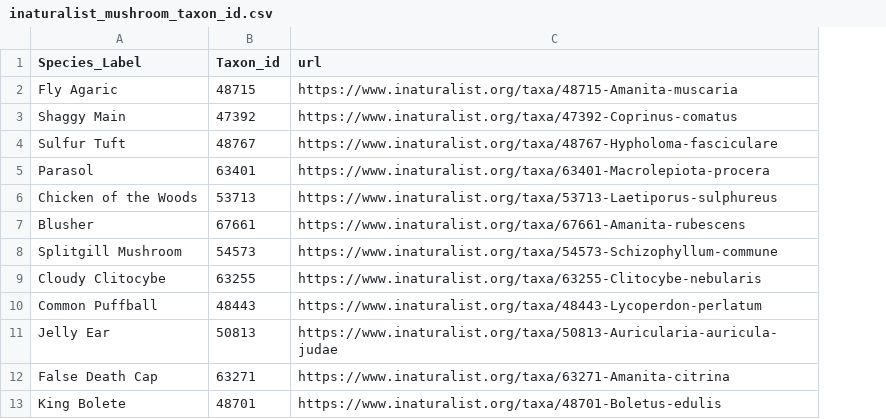
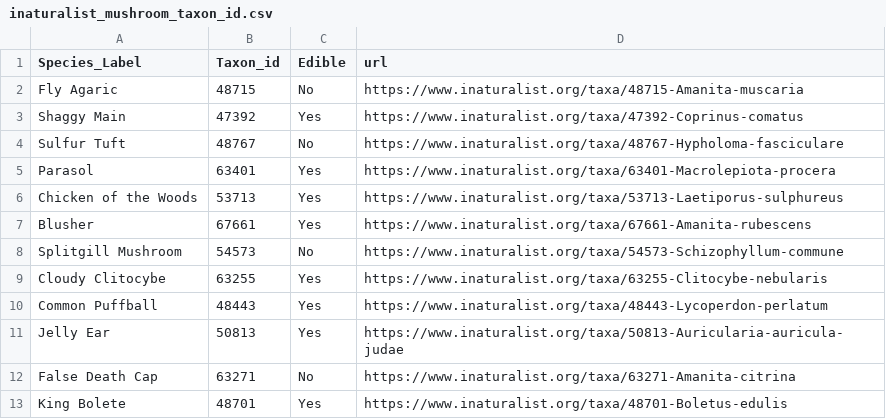
Before and after one commit to ninaimmenroth/quantized-mushroom-classification, a CSV file: data/inaturalist_mushroom_taxon_id.csv, drawn as a sheet; only a part is shown; the diff names each change by its address in the sheet, - before the commit and + after, or states it on an @@ line.

Commit message:
added edible column

```diff
--- a/data/inaturalist_mushroom_taxon_id.csv
+++ b/data/inaturalist_mushroom_taxon_id.csv
+column C (Edible), rows 2-13: No | Yes | No | Yes | Yes | Yes | No | Yes | Yes | Yes | No | Yes
```
